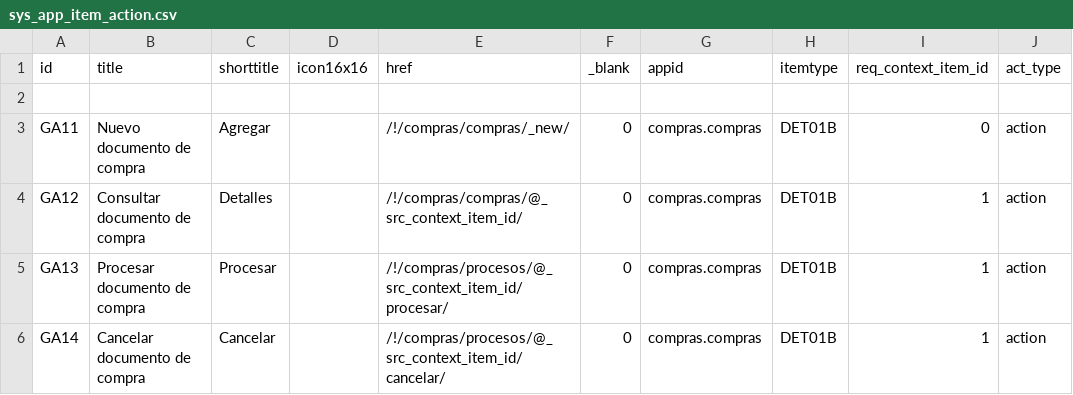
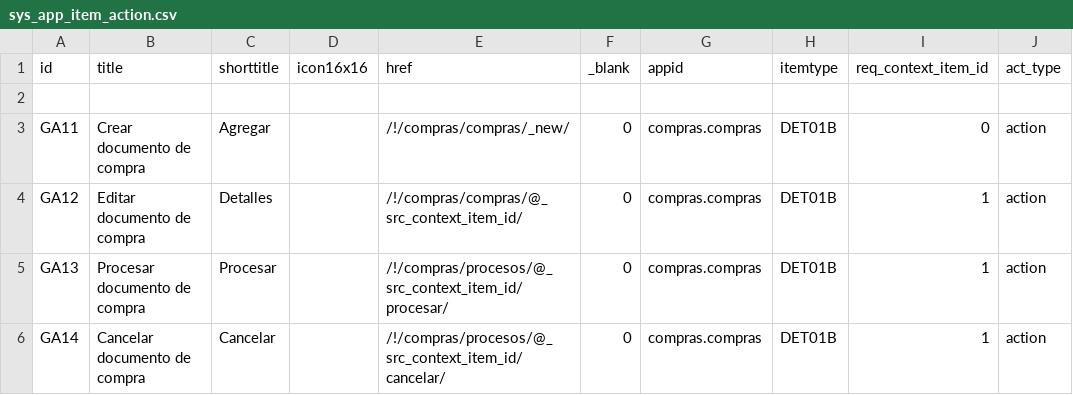
Before and after one commit to Induxsoft/compras, a CSV file: src/compras/_install/app_info/sys_app_item_action.csv, drawn as a sheet.

```diff
--- a/src/compras/_install/app_info/sys_app_item_action.csv
+++ b/src/compras/_install/app_info/sys_app_item_action.csv
@@ -2,4 +2,4 @@
 
-"GA11","Nuevo documento de compra","Agregar","","/!/compras/compras/_new/","0","compras.compras","DET01B","0","action"
-"GA12","Consultar documento de compra","Detalles","","/!/compras/compras/@_src_context_item_id/","0","compras.compras","DET01B","1","action"
+"GA11","Crear documento de compra","Agregar","","/!/compras/compras/_new/","0","compras.compras","DET01B","0","action"
+"GA12","Editar documento de compra","Detalles","","/!/compras/compras/@_src_context_item_id/","0","compras.compras","DET01B","1","action"
 "GA13","Procesar documento de compra","Procesar","","/!/compras/procesos/@_src_context_item_id/procesar/","0","compras.compras","DET01B","1","action"
```
Also changed, not shown: 6 other files.
